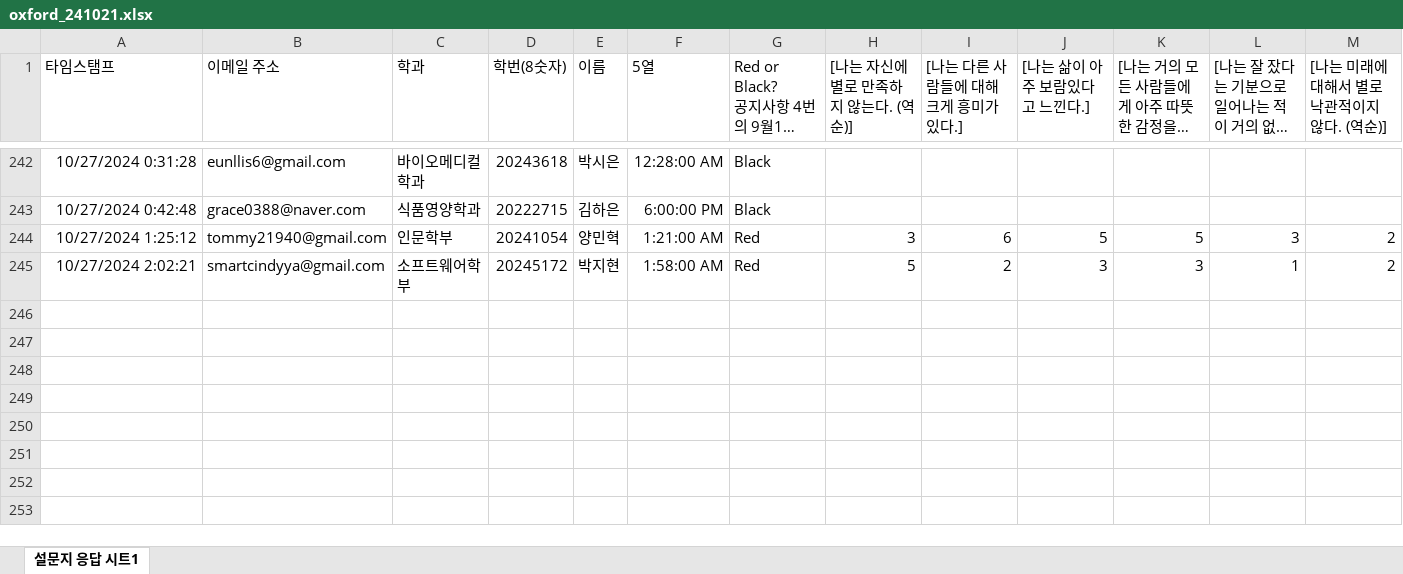
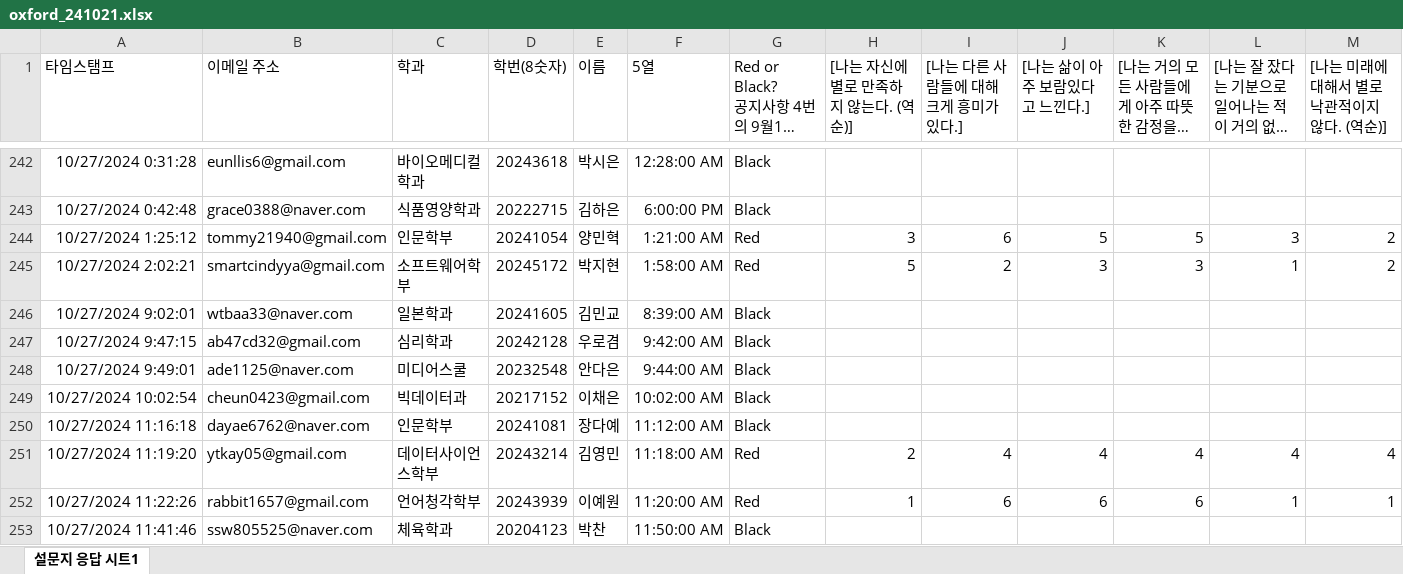
Before and after one commit to kwlee58/class202501, an Excel workbook: R/data/oxford_241021.xlsx, sheet 설문지 응답 시트1, drawn as a sheet; only a part is shown, gaps mark what is left out; long unchanged cells end in …; values as stored, in another font and other column widths than the file's, no borders; table styles not drawn; rows hold the shown columns only; the diff names each change by its address in the sheet, - before the commit and + after, or states it on an @@ line.

```diff
--- a/R/data/oxford_241021.xlsx (sheet 설문지 응답 시트1)
+++ b/R/data/oxford_241021.xlsx (sheet 설문지 응답 시트1)
+row 246: 10/27/2024 9:02:01 | wtbaa33@naver.com | 일본학과 | 20241605 | 김민교 | 8:39:00 AM | Black
+row 247: 10/27/2024 9:47:15 | ab47cd32@gmail.com | 심리학과 | 20242128 | 우로겸 | 9:42:00 AM | Black
+row 248: 10/27/2024 9:49:01 | ade1125@naver.com | 미디어스쿨 | 20232548 | 안다은 | 9:44:00 AM | Black
+row 249: 10/27/2024 10:02:54 | cheun0423@gmail.com | 빅데이터과 | 20217152 | 이채은 | 10:02:00 AM | Black
+row 250: 10/27/2024 11:16:18 | dayae6762@naver.com | 인문학부 | 20241081 | 장다예 | 11:12:00 AM | Black
+row 251: 10/27/2024 11:19:20 | ytkay05@gmail.com | 데이터사이언스학부 | 20243214 | 김영민 | 11:18:00 AM | Red | 2 | 4 | 4 | 4 | 4 | 4
+row 252: 10/27/2024 11:22:26 | rabbit1657@gmail.com | 언어청각학부 | 20243939 | 이예원 | 11:20:00 AM | Red | 1 | 6 | 6 | 6 | 1 | 1
+row 253: 10/27/2024 11:41:46 | ssw805525@naver.com | 체육학과 | 20204123 | 박찬 | 11:50:00 AM | Black
```
Also changed, not shown: R/data/oxford_241021_tmp.xlsx, R/data/quiz241014.xlsx, 29 other files.
